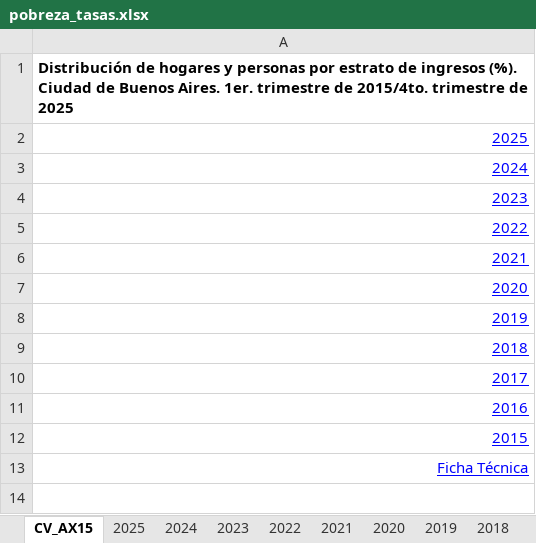
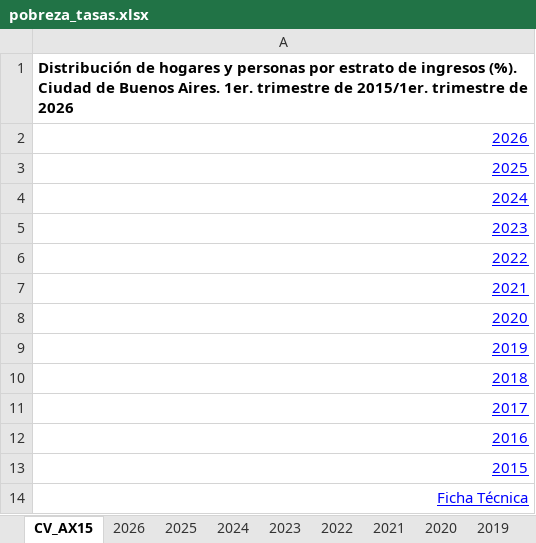
Before and after one commit to cepoes100b/CEPOES, an Excel workbook: idecba/pobreza_tasas.xlsx, sheet CV_AX15, drawn as a sheet; values as stored, in another font and other column widths than the file's, no borders; the diff names each change by its address in the sheet, - before the commit and + after, or states it on an @@ line.

```diff
--- a/idecba/pobreza_tasas.xlsx (sheet CV_AX15)
+++ b/idecba/pobreza_tasas.xlsx (sheet CV_AX15)
+sheet tab: 2026
-A1: …trimestre de 2015/4to. trimestre de 2025
+A1: …trimestre de 2015/1er. trimestre de 2026
+row 2: 2026
```
Also changed, not shown: 4 other files.
